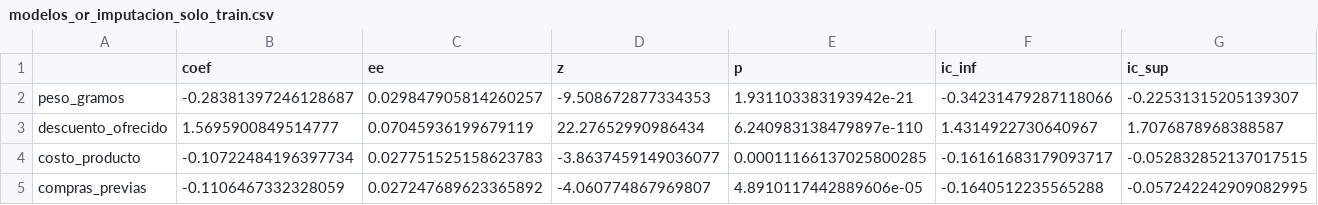
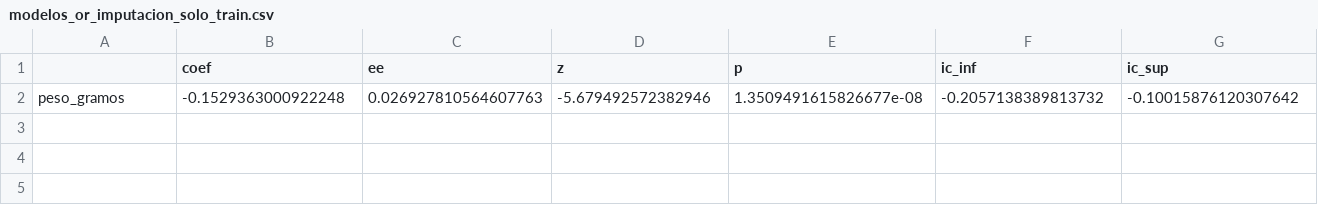
Before and after one commit to joserodriguezc/grupo_1_estadistica_computacional, a CSV file: sumativa_3/outputs/tablas/modelos_or_imputacion_solo_train.csv, drawn as a sheet; only a part is shown; removed rows and columns are numbered as before the commit, all else as after; rows hold the shown columns only; the diff names each change by its address in the sheet, - before the commit and + after, or states it on an @@ line.

```diff
--- a/sumativa_3/outputs/tablas/modelos_or_imputacion_solo_train.csv
+++ b/sumativa_3/outputs/tablas/modelos_or_imputacion_solo_train.csv
-row 2: peso_gramos | -0.28381397246128687 | 0.029847905814260257 | -9.508672877334353 | 1.931103383193942e-21 | -0.34231479287118066 | -0.22531315205139307
-row 3: descuento_ofrecido | 1.5695900849514777 | 0.07045936199679119 | 22.27652990986434 | 6.240983138479897e-110 | 1.4314922730640967 | 1.7076878968388587
-row 4: costo_producto | -0.10722484196397734 | 0.027751525158623783 | -3.8637459149036077 | 0.00011166137025800285 | -0.16161683179093717 | -0.052832852137017515
-row 5: compras_previas | -0.1106467332328059 | 0.027247689623365892 | -4.060774867969807 | 4.8910117442889606e-05 | -0.1640512235565288 | -0.057242242909082995
+row 2: peso_gramos | -0.1529363000922248 | 0.026927810564607763 | -5.679492572382946 | 1.3509491615826677e-08 | -0.2057138389813732 | -0.10015876120307642
```
Also changed, not shown: sumativa_3/outputs/tablas/impacto_imputacion_coeficientes.csv, sumativa_3/outputs/tablas/impacto_imputacion_desempeno.csv, 45 other files.
